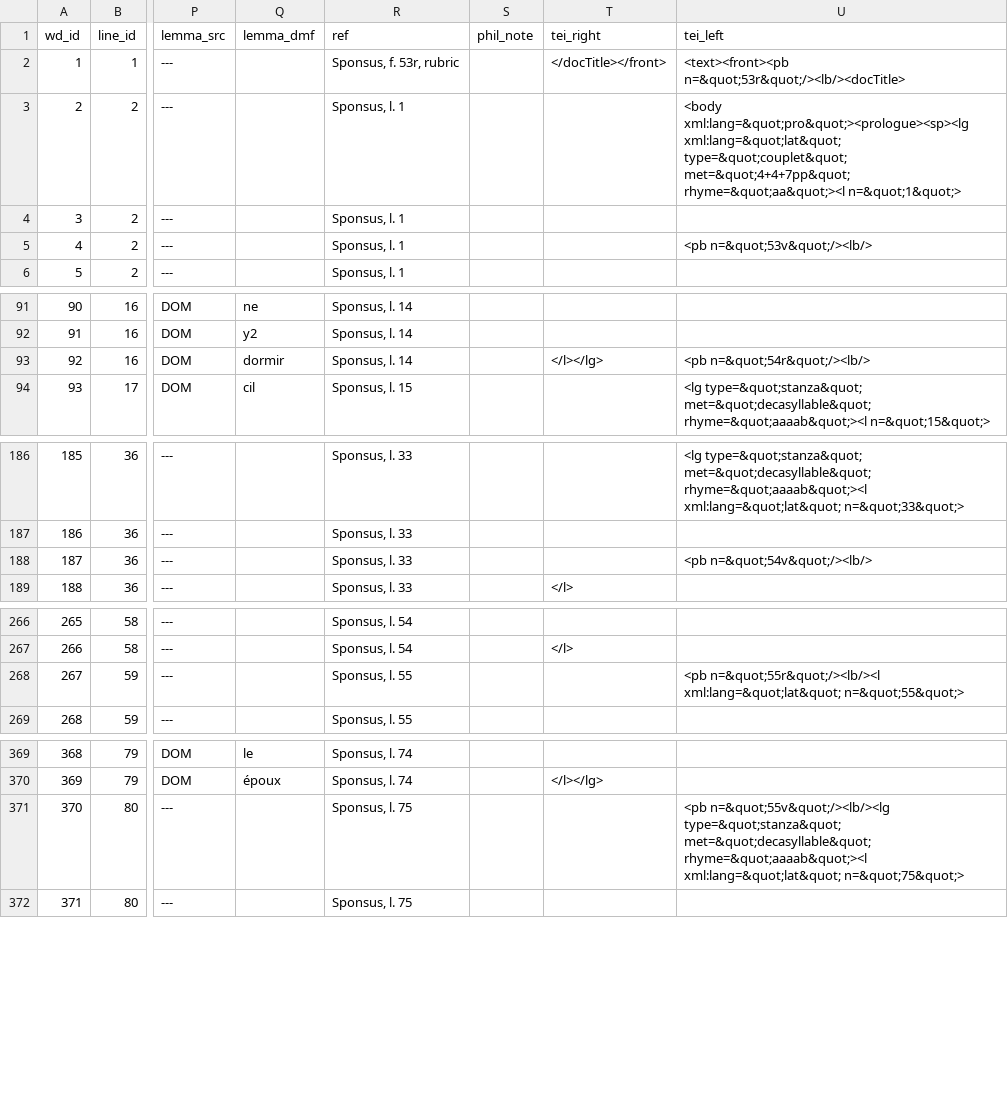
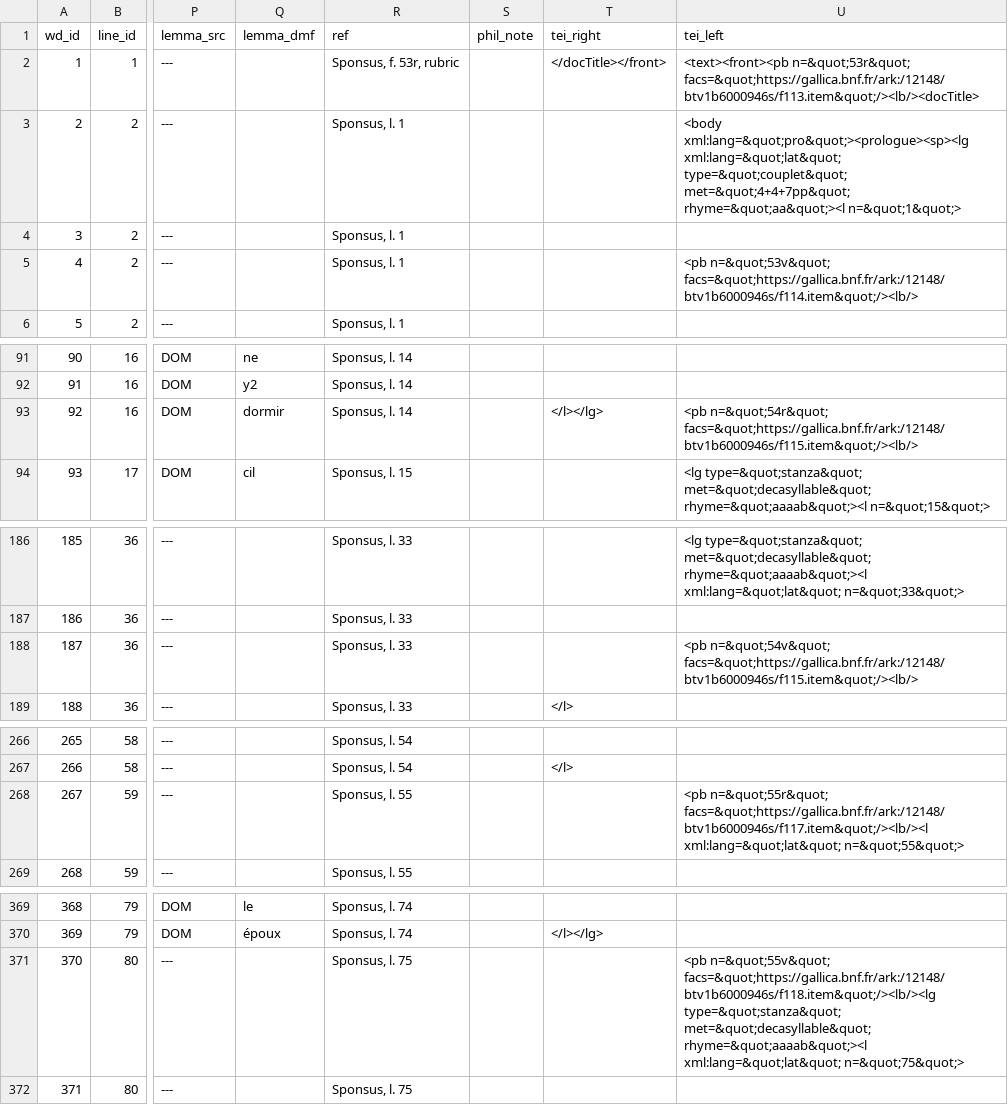
Before and after one commit to rainsfordtm/ogr, a CSV file: src/csv/textcsv/Sponsus_text.csv, drawn as a sheet; only a part is shown, gaps mark what is left out; the diff names each change by its address in the sheet, - before the commit and + after, or states it on an @@ line.

```diff
--- a/src/csv/textcsv/Sponsus_text.csv
+++ b/src/csv/textcsv/Sponsus_text.csv
-U2 (tei_left): <text><front><pb n=&quot;53r&quot;/><lb/><docTitle>
+U2 (tei_left): <text><front><pb n=&quot;53r&quot; facs=&quot;https://gallica.bnf.fr/ark:/12148/btv1b6000946s/f113.item&quot;/><lb/><docTitle>
-U5 (tei_left): <pb n=&quot;53v&quot;/><lb/>
+U5 (tei_left): <pb n=&quot;53v&quot; facs=&quot;https://gallica.bnf.fr/ark:/12148/btv1b6000946s/f114.item&quot;/><lb/>
-U93 (tei_left): <pb n=&quot;54r&quot;/><lb/>
+U93 (tei_left): <pb n=&quot;54r&quot; facs=&quot;https://gallica.bnf.fr/ark:/12148/btv1b6000946s/f115.item&quot;/><lb/>
-U188 (tei_left): <pb n=&quot;54v&quot;/><lb/>
+U188 (tei_left): <pb n=&quot;54v&quot; facs=&quot;https://gallica.bnf.fr/ark:/12148/btv1b6000946s/f115.item&quot;/><lb/>
-U268 (tei_left): <pb n=&quot;55r&quot;/><lb/><l xml:lang=&quot;lat&quot; n=&quot;55&quot;>
+U268 (tei_left): <pb n=&quot;55r&quot; facs=&quot;https://gallica.bnf.fr/ark:/12148/btv1b6000946s/f117.item&quot;/><lb/><l xml:lang=&quot;lat&quot; n=&quot;55&quot;>
-U371 (tei_left): <pb n=&quot;55v&quot;/><lb/><lg type=&quot;stanza&quot; met=&quot;decasyllable&quot;…
+U371 (tei_left): <pb n=&quot;55v&quot; facs=&quot;https://gallica.bnf.fr/ark:/12148/btv1b6000946s/f118.item&quot;/><lb/><lg type=&quot;stanza&quot; met=&quot;decasyllable&quot;…
```
Also changed, not shown: src/csv/textcsv/VersSMaria_text.csv.
